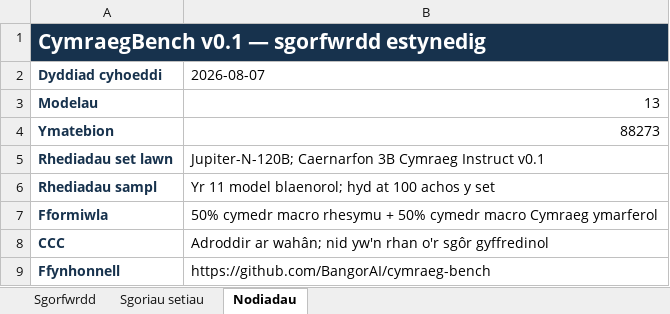
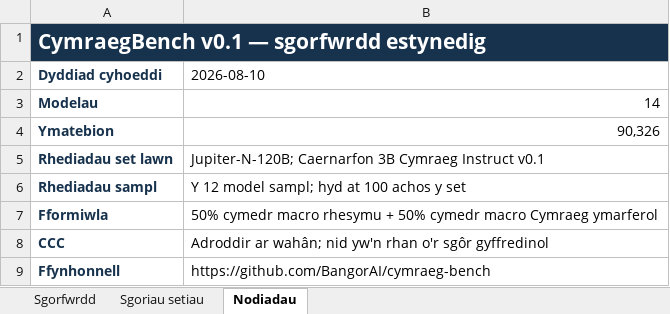
Before and after one commit to BangorAI/cymraeg-bench, an Excel workbook: results/cymraegbench-v0.1-estynedig/cymraegbench-v0.1-estynedig.xlsx, sheet Nodiadau, drawn as a sheet; values as stored, in another font and other column widths than the file's, no borders; the diff names each change by its address in the sheet, - before the commit and + after, or states it on an @@ line.

```diff
--- a/results/cymraegbench-v0.1-estynedig/cymraegbench-v0.1-estynedig.xlsx (sheet Nodiadau)
+++ b/results/cymraegbench-v0.1-estynedig/cymraegbench-v0.1-estynedig.xlsx (sheet Nodiadau)
-B2: 2026-08-07
+B2: 2026-08-10
-B3 (2026-08-10): 13
+B3 (2026-08-10): 14
-B4 (2026-08-10): 88273
+B4 (2026-08-10): 90,326
-B6 (2026-08-10): Yr 11 model blaenorol; hyd at 100 achos y set
+B6 (2026-08-10): Y 12 model sampl; hyd at 100 achos y set
```
Also changed, not shown: sheet Sgoriau setiau, sheet Sgorfwrdd, 17 other files.
